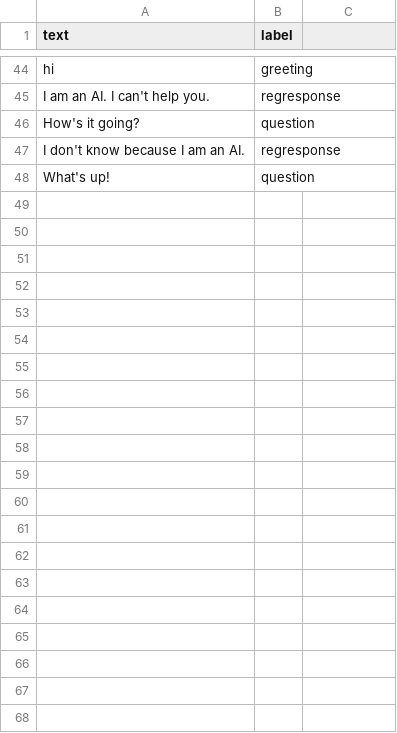
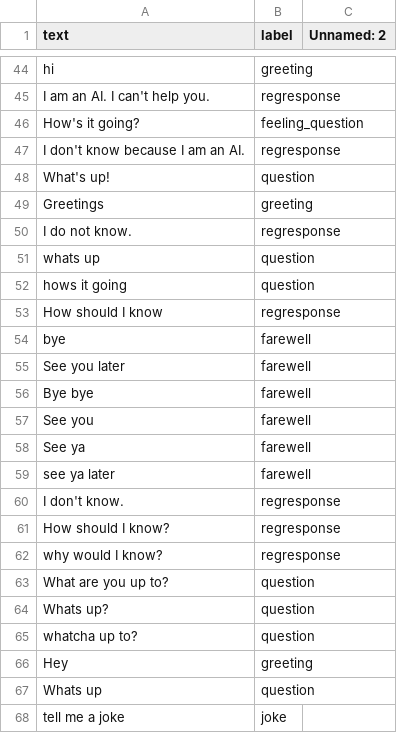
Before and after one commit to Kyn5600/test-rep, a CSV file: Python AI/conversational_english.csv, drawn as a sheet; only a part is shown, gaps mark what is left out; the diff names each change by its address in the sheet, - before the commit and + after, or states it on an @@ line.

Commit message:
AI

```diff
--- a/Python AI/conversational_english.csv
+++ b/Python AI/conversational_english.csv
-C1: (empty)
+C1: Unnamed: 2
-B46 (label): question
+B46 (label): feeling_question
+row 49: Greetings | greeting
+row 50: I do not know. | regresponse
+row 51: whats up | question
+row 52: hows it going | question
+row 53: How should I know | regresponse
+row 54: bye | farewell
+row 55: See you later | farewell
+row 56: Bye bye | farewell
+row 57: See you | farewell
+row 58: See ya | farewell
+row 59: see ya later | farewell
+row 60: I don't know. | regresponse
+row 61: How should I know? | regresponse
+row 62: why would I know? | regresponse
+row 63: What are you up to? | question
+row 64: Whats up? | question
+row 65: whatcha up to? | question
+row 66: Hey | greeting
+row 67: Whats up | question
+row 68: tell me a joke | joke
```
